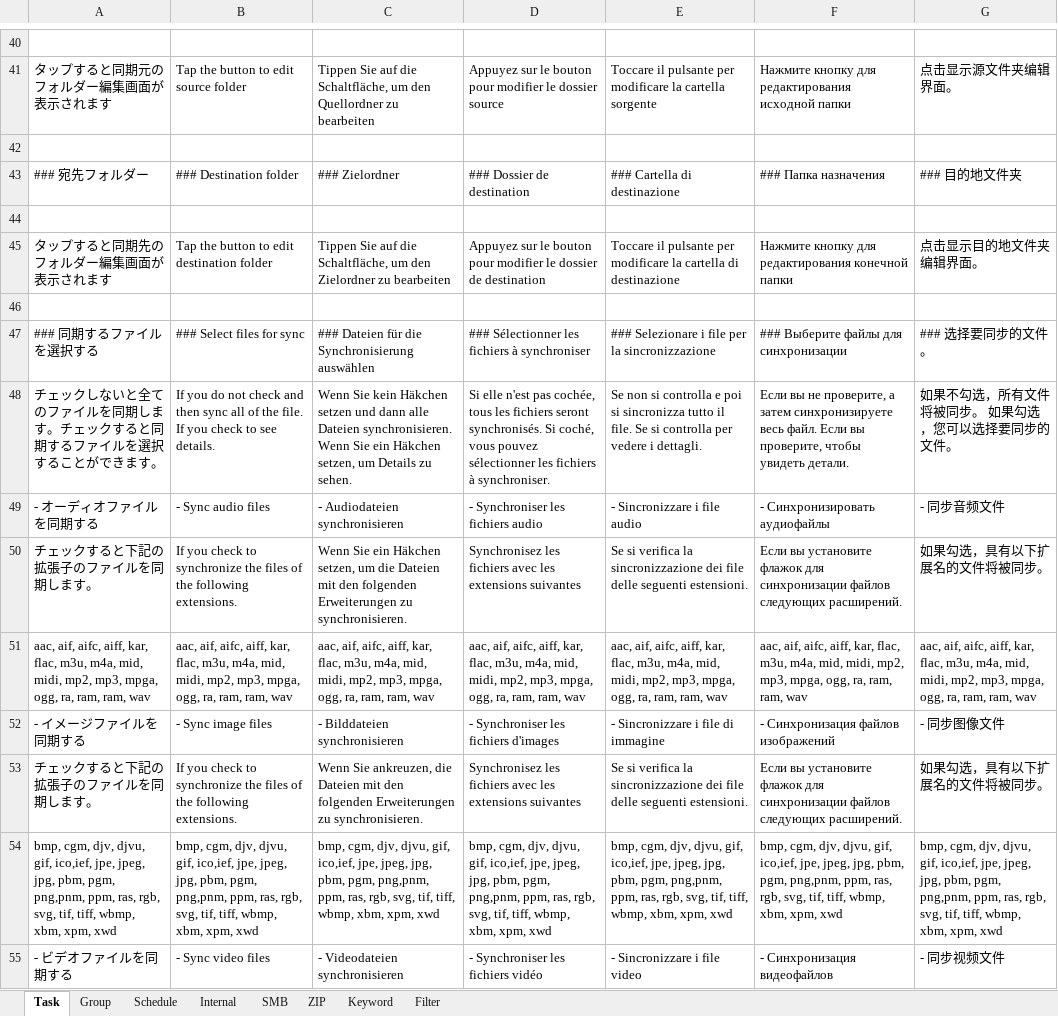
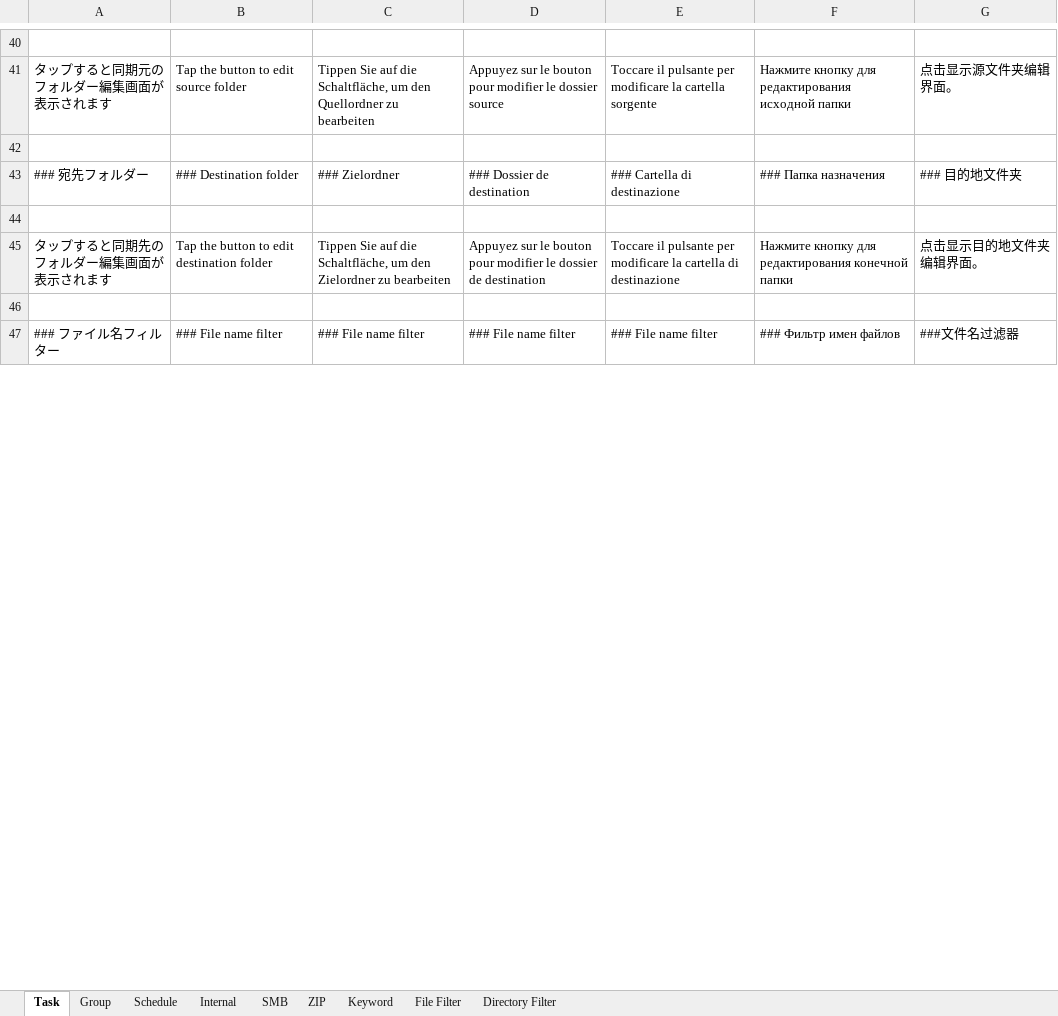
Before and after one commit to Sentaroh/SMBSync3, an Excel workbook: app/help/@help.xlsx, sheet Task, drawn as a sheet; only a part is shown, gaps mark what is left out; values as stored, in another font and other column widths than the file's, no borders; removed rows and columns are numbered as before the commit, all else as after; the diff covers the shown part only; the diff names each change by its address in the sheet, - before the commit and + after, or states it on an @@ line.

```diff
--- a/app/help/@help.xlsx (sheet Task)
+++ b/app/help/@help.xlsx (sheet Task)
-sheet tab: Filter
+sheet tab: Directory Filter
+sheet tab: File Filter
-row 47: ### 同期するファイルを選択する | ### Select files for sync | ### Dateien für die Synchronisierung auswählen | ### Sélectionner les fichiers à synchroniser | ### Selezionare i file per la sincronizzazione | ### Выберите файлы для синхронизации | ### 选择要同步的文件。
-row 48: チェックしないと全てのファイルを同期します。チェックすると同期するファイルを選択することができます。 | If you do not check and then sync all of the file. If you check to see details. | Wenn Sie kein Häkchen setzen und dann alle Dateien synchronisieren. Wenn Sie ein Häkchen setzen, um Details zu sehen. | Si elle n'est pas cochée, tous les fichiers seront synchronisés. Si coché, vous pouvez sélectionner les fichiers à synchroniser. | Se non si controlla e poi si sincronizza tutto il file. Se si controlla per vedere i dettagli. | Если вы не проверите, а затем синхронизируете весь файл. Если вы проверите, чтобы увидеть детали. | 如果不勾选，所有文件将被同步。 如果勾选，您可以选择要同步的文件。
-row 49: - オーディオファイルを同期する | - Sync audio files | - Audiodateien synchronisieren | - Synchroniser les fichiers audio | - Sincronizzare i file audio | - Синхронизировать аудиофайлы | - 同步音频文件
-row 50: チェックすると下記の拡張子のファイルを同期します。 | If you check to synchronize the files of the following extensions. | Wenn Sie ein Häkchen setzen, um die Dateien mit den folgenden Erweiterungen zu synchronisieren. | Synchronisez les fichiers avec les extensions suivantes | Se si verifica la sincronizzazione dei file delle seguenti estensioni. | Если вы установите флажок для синхронизации файлов следующих расширений. | 如果勾选，具有以下扩展名的文件将被同步。
-row 51: aac, aif, aifc, aiff, kar, flac, m3u, m4a, mid, midi, mp2, mp3, mpga, ogg, ra, ram, ram, wav | aac, aif, aifc, aiff, kar, flac, m3u, m4a, mid, midi, mp2, mp3, mpga, ogg, ra, ram, ram, wav | aac, aif, aifc, aiff, kar, flac, m3u, m4a, mid, midi, mp2, mp3, mpga, ogg, ra, ram, ram, wav | aac, aif, aifc, aiff, kar, flac, m3u, m4a, mid, midi, mp2, mp3, mpga, ogg, ra, ram, ram, wav | aac, aif, aifc, aiff, kar, flac, m3u, m4a, mid, midi, mp2, mp3, mpga, ogg, ra, ram, ram, wav | aac, aif, aifc, aiff, kar, flac, m3u, m4a, mid, midi, mp2, mp3, mpga, ogg, ra, ram, ram, wav | aac, aif, aifc, aiff, kar, flac, m3u, m4a, mid, midi, mp2, mp3, mpga, ogg, ra, ram, ram, wav
-row 52: - イメージファイルを同期する | - Sync image files | - Bilddateien synchronisieren | - Synchroniser les fichiers d'images | - Sincronizzare i file di immagine | - Синхронизация файлов изображений | - 同步图像文件
-row 53: チェックすると下記の拡張子のファイルを同期します。 | If you check to synchronize the files of the following extensions. | Wenn Sie ankreuzen, die Dateien mit den folgenden Erweiterungen zu synchronisieren. | Synchronisez les fichiers avec les extensions suivantes | Se si verifica la sincronizzazione dei file delle seguenti estensioni. | Если вы установите флажок для синхронизации файлов следующих расширений. | 如果勾选，具有以下扩展名的文件将被同步。
-row 54: bmp, cgm, djv, djvu, gif, ico,ief, jpe, jpeg, jpg, pbm, pgm, png,pnm, ppm, ras, rgb, svg, tif, tiff, wbmp, xbm, xpm, xwd | bmp, cgm, djv, djvu, gif, ico,ief, jpe, jpeg, jpg, pbm, pgm, png,pnm, ppm, ras, rgb, svg, tif, tiff, wbmp, xbm, xpm, xwd | bmp, cgm, djv, djvu, gif, ico,ief, jpe, jpeg, jpg, pbm, pgm, png,pnm, ppm, ras, rgb, svg, tif, tiff, wbmp, xbm, xpm, xwd | bmp, cgm, djv, djvu, gif, ico,ief, jpe, jpeg, jpg, pbm, pgm, png,pnm, ppm, ras, rgb, svg, tif, tiff, wbmp, xbm, xpm, xwd | bmp, cgm, djv, djvu, gif, ico,ief, jpe, jpeg, jpg, pbm, pgm, png,pnm, ppm, ras, rgb, svg, tif, tiff, wbmp, xbm, xpm, xwd | bmp, cgm, djv, djvu, gif, ico,ief, jpe, jpeg, jpg, pbm, pgm, png,pnm, ppm, ras, rgb, svg, tif, tiff, wbmp, xbm, xpm, xwd | bmp, cgm, djv, djvu, gif, ico,ief, jpe, jpeg, jpg, pbm, pgm, png,pnm, ppm, ras, rgb, svg, tif, tiff, wbmp, xbm, xpm, xwd
-row 55: - ビデオファイルを同期する | - Sync video files | - Videodateien synchronisieren | - Synchroniser les fichiers vidéo | - Sincronizzare i file video | - Синхронизация видеофайлов | - 同步视频文件
+row 47: ### ファイル名フィルター | ### File name filter | ### File name filter | ### File name filter | ### File name filter | ### Фильтр имен файлов | ###文件名过滤器
```
Also changed, not shown: 5 added rows, 5 removed rows and 36 edited cells elsewhere in this sheet, sheet Directory Filter, message_translation_sync3.xlsm, 51 other files.
